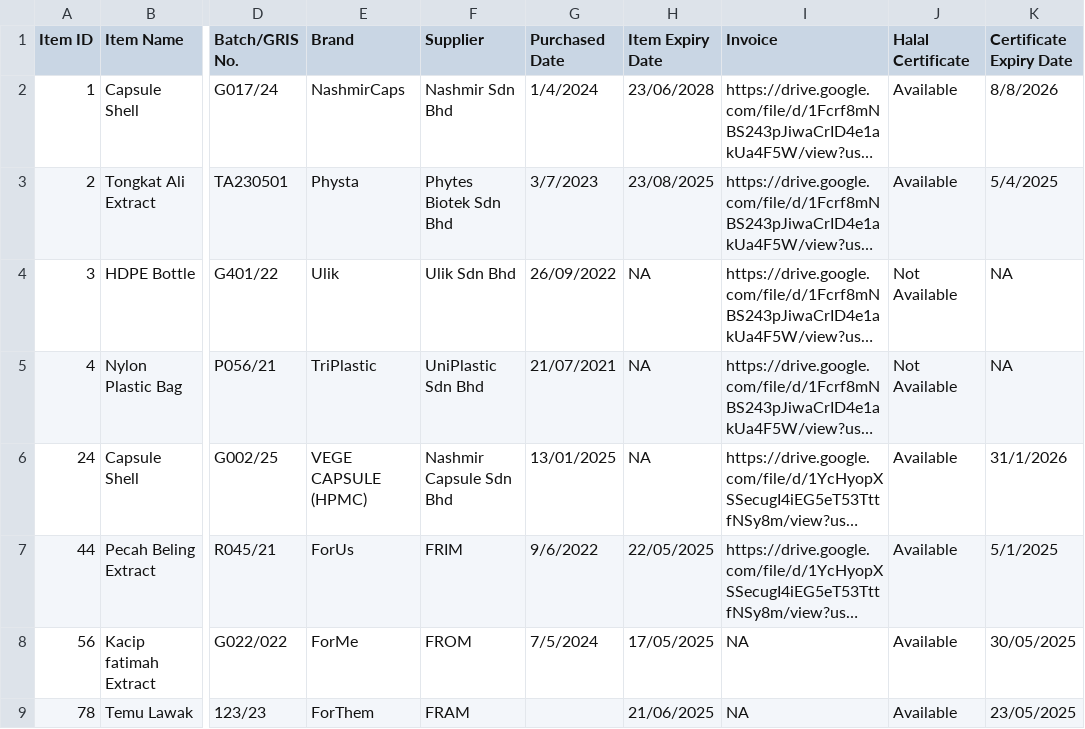
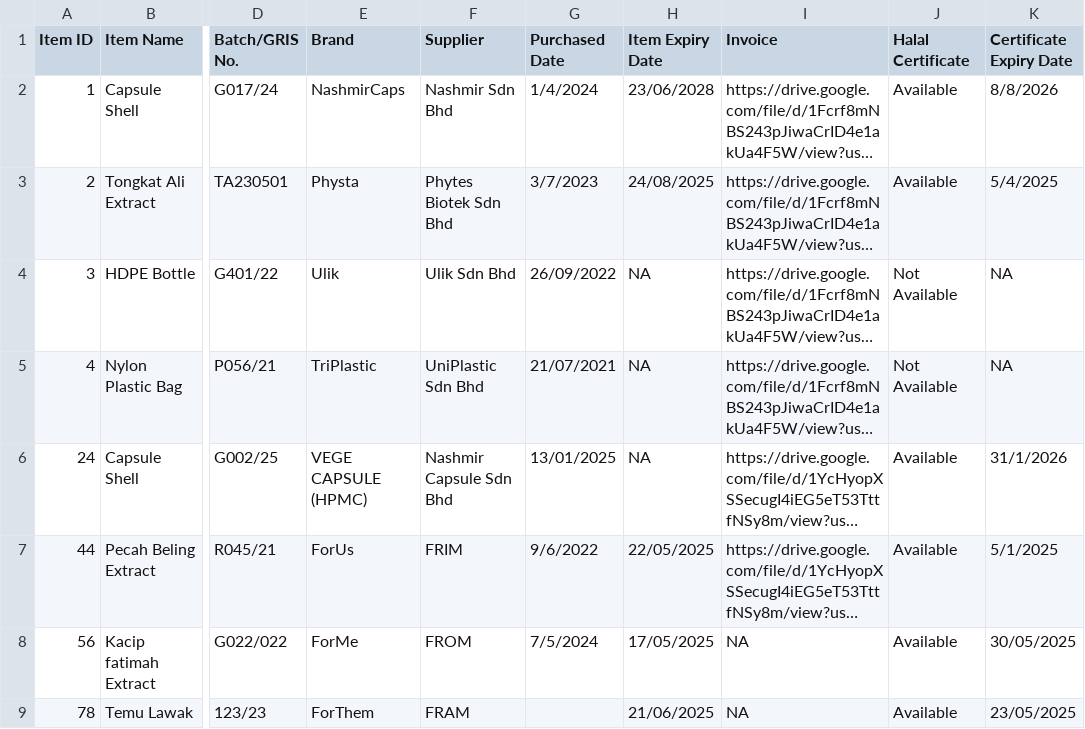
Before and after one commit to Maibaru/Updated-iHIC, a CSV file: Halal_Info_2.csv, drawn as a sheet; only a part is shown, gaps mark what is left out; long unchanged cells end in …; the diff names each change by its address in the sheet, - before the commit and + after, or states it on an @@ line.

Commit message:
Update Halal_Info_2.csv

```diff
--- a/Halal_Info_2.csv
+++ b/Halal_Info_2.csv
-H3 (Item Expiry Date): 23/08/2025
+H3 (Item Expiry Date): 24/08/2025
```
